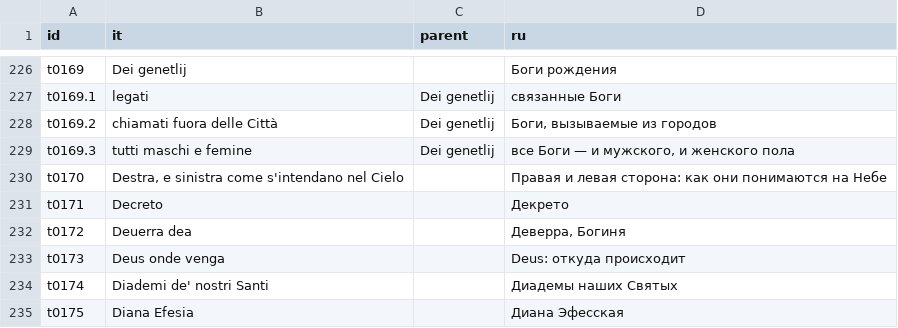
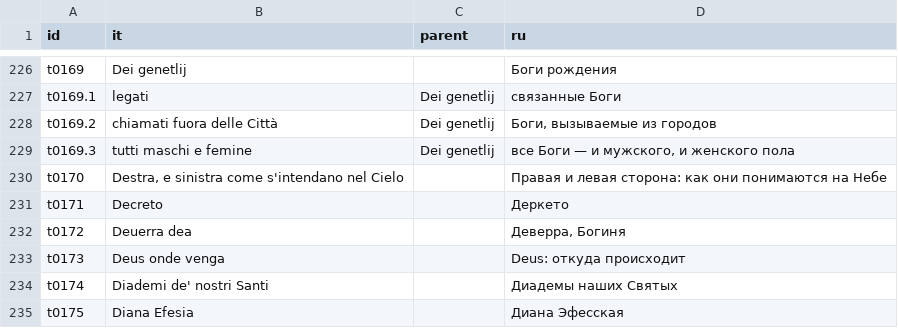
Before and after one commit to nfhours/library, a TSV file: books/cartari/_translation/TAVOLA_RU.tsv, drawn as a sheet; only a part is shown, gaps mark what is left out.

```diff
--- a/books/cartari/_translation/TAVOLA_RU.tsv
+++ b/books/cartari/_translation/TAVOLA_RU.tsv
@@ -230,3 +230,3 @@ t0169.3	tutti maschi e femine	Dei genetlij	все Боги — и мужског
 t0170	Destra, e sinistra come s'intendano nel Cielo		Правая и левая сторона: как они понимаются на Небе
-t0171	Decreto		Декрето
+t0171	Decreto		Деркето
 t0172	Deuerra dea		Деверра, Богиня
```
Also changed, not shown: books/cartari/_translation/GLOSSARY.tsv, 13 other files.
